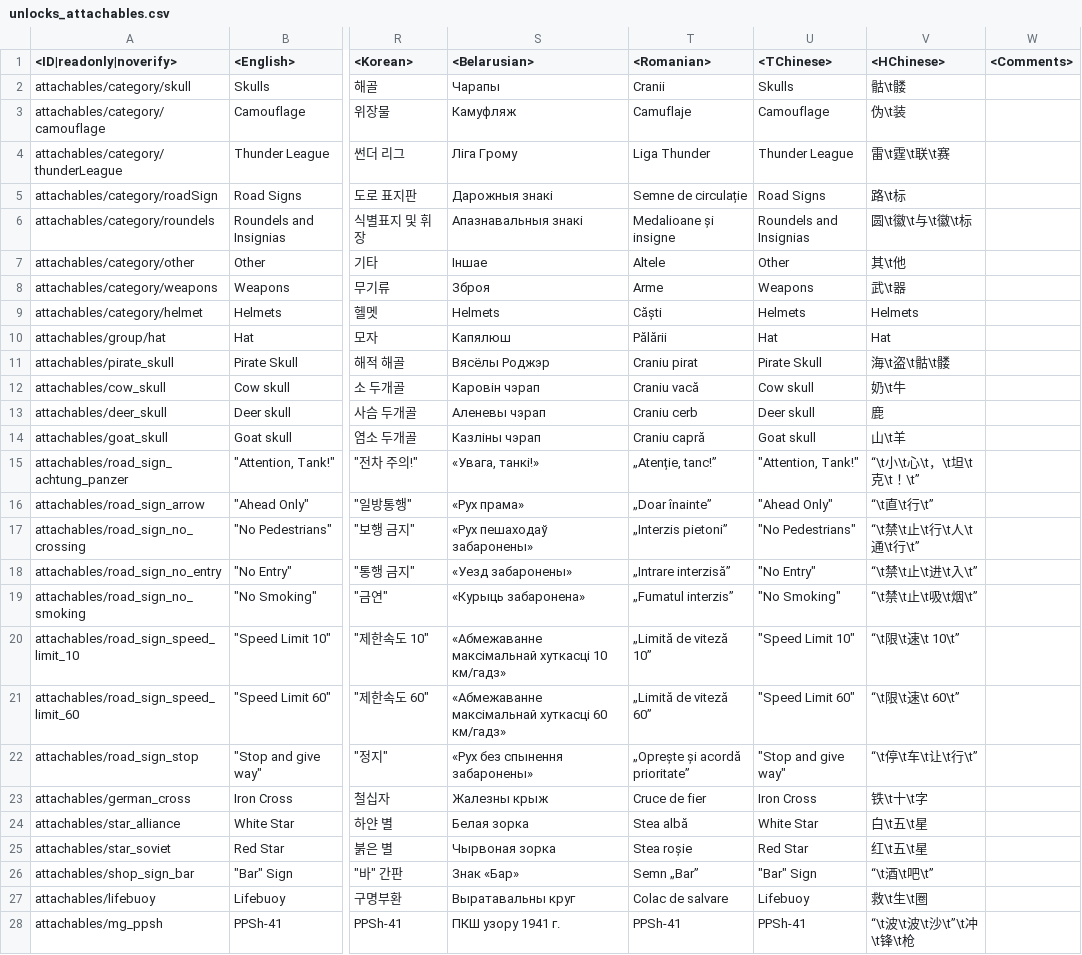
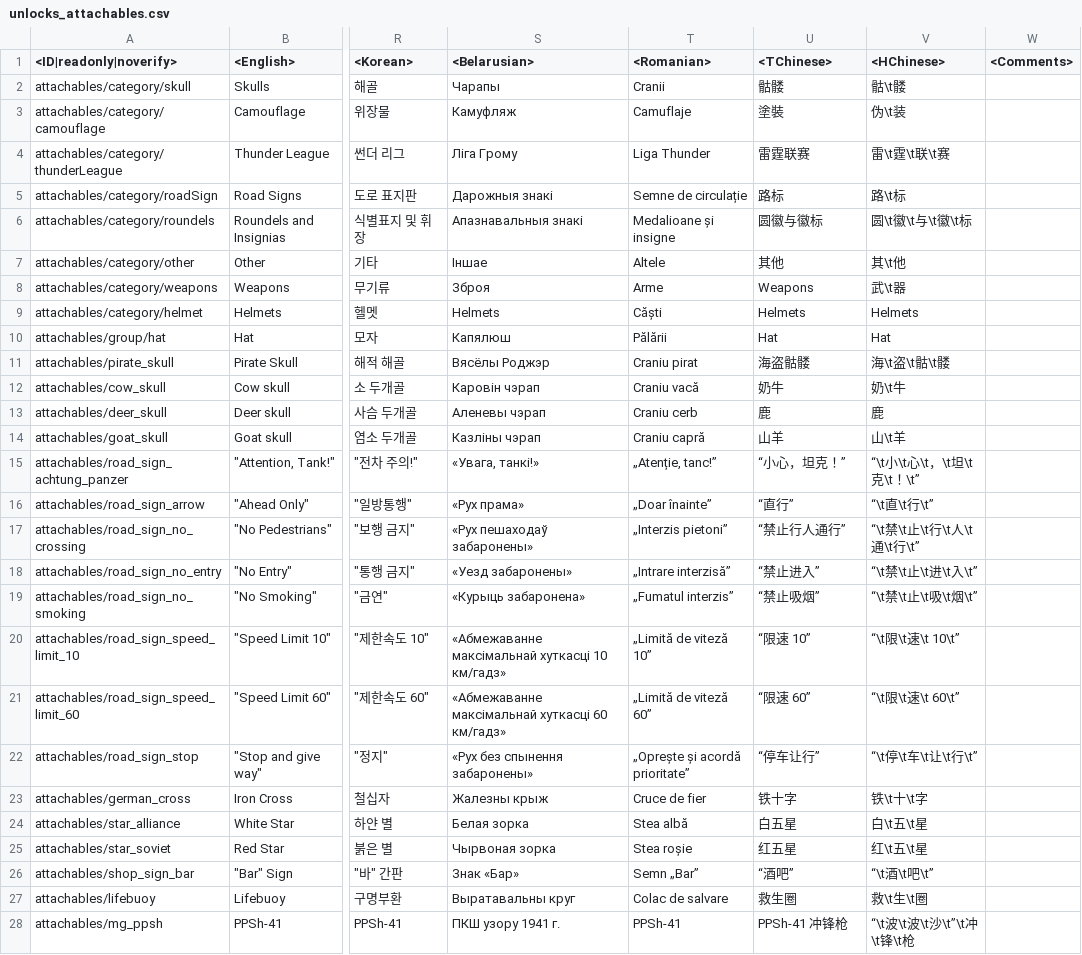
Before and after one commit to VitaliiAndreev/WarThunder_JsonFileChanges_DevClient, a CSV file: Files/lang.vromfs.bin_u/lang/unlocks_attachables.csv, drawn as a sheet; only a part is shown, gaps mark what is left out; the diff covers the shown part only; the diff names each change by its address in the sheet, - before the commit and + after, or states it on an @@ line.

```diff
--- a/Files/lang.vromfs.bin_u/lang/unlocks_attachables.csv
+++ b/Files/lang.vromfs.bin_u/lang/unlocks_attachables.csv
-U2 (<TChinese>): Skulls
+U2 (<TChinese>): 骷髅
-U3 (<TChinese>): Camouflage
+U3 (<TChinese>): 塗裝
-U4 (<TChinese>): Thunder League
+U4 (<TChinese>): 雷霆联赛
-U5 (<TChinese>): Road Signs
+U5 (<TChinese>): 路标
-U6 (<TChinese>): Roundels and Insignias
+U6 (<TChinese>): 圆徽与徽标
-U7 (<TChinese>): Other
+U7 (<TChinese>): 其他
-U11 (<TChinese>): Pirate Skull
+U11 (<TChinese>): 海盗骷髅
-U12 (<TChinese>): Cow skull
+U12 (<TChinese>): 奶牛
-U13 (<TChinese>): Deer skull
+U13 (<TChinese>): 鹿
-U14 (<TChinese>): Goat skull
+U14 (<TChinese>): 山羊
-U15 (<TChinese>): "Attention, Tank!"
+U15 (<TChinese>): “小心，坦克！”
-U16 (<TChinese>): "Ahead Only"
+U16 (<TChinese>): “直行”
-U17 (<TChinese>): "No Pedestrians"
+U17 (<TChinese>): “禁止行人通行”
-U18 (<TChinese>): "No Entry"
+U18 (<TChinese>): “禁止进入”
-U19 (<TChinese>): "No Smoking"
+U19 (<TChinese>): “禁止吸烟”
-U20 (<TChinese>): "Speed Limit 10"
+U20 (<TChinese>): “限速 10”
-U21 (<TChinese>): "Speed Limit 60"
+U21 (<TChinese>): “限速 60”
-U22 (<TChinese>): "Stop and give way"
+U22 (<TChinese>): “停车让行”
-U23 (<TChinese>): Iron Cross
+U23 (<TChinese>): 铁十字
-U24 (<TChinese>): White Star
+U24 (<TChinese>): 白五星
-U25 (<TChinese>): Red Star
+U25 (<TChinese>): 红五星
-U26 (<TChinese>): "Bar" Sign
+U26 (<TChinese>): “酒吧”
-U27 (<TChinese>): Lifebuoy
+U27 (<TChinese>): 救生圈
-U28 (<TChinese>): PPSh-41
+U28 (<TChinese>): PPSh-41 冲锋枪
```
Also changed, not shown: 109 edited cells elsewhere in this file, Files/lang.vromfs.bin_u/lang/menu_clan.csv, Files/lang.vromfs.bin_u/lang/menu_events.csv, 48 other files.
